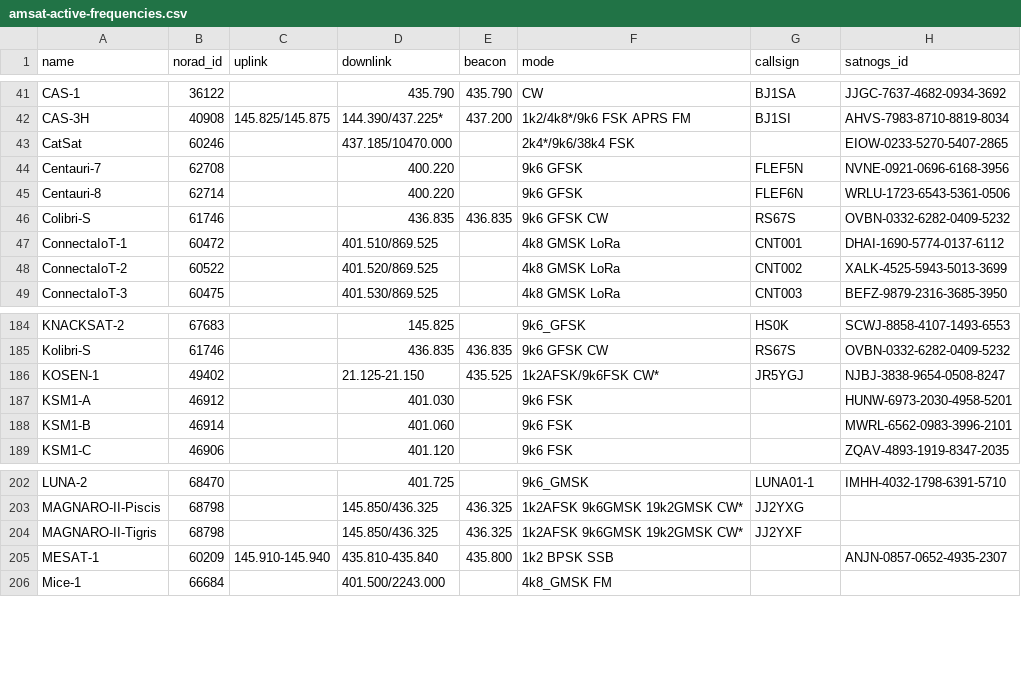
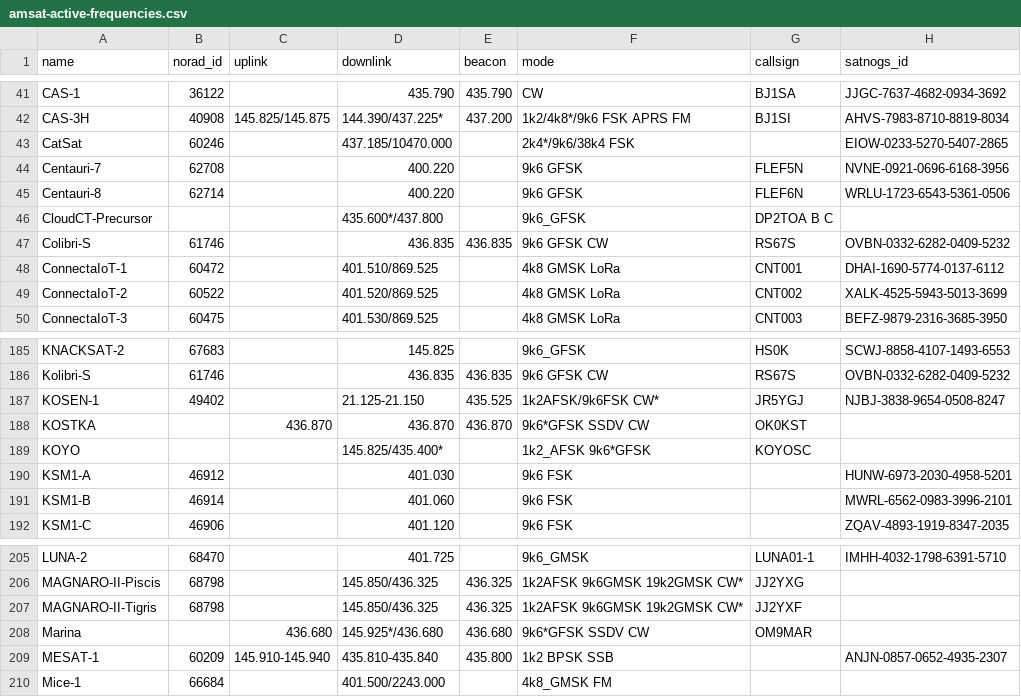
Before and after one commit to palewire/amateur-satellite-database, a CSV file: data/amsat-active-frequencies.csv, drawn as a sheet; only a part is shown, gaps mark what is left out; the diff names each change by its address in the sheet, - before the commit and + after, or states it on an @@ line.

```diff
--- a/data/amsat-active-frequencies.csv
+++ b/data/amsat-active-frequencies.csv
+row 46: CloudCT-Precursor |  |  | 435.600*/437.800 |  | 9k6_GFSK | DP2TOA B C
+row 188: KOSTKA |  | 436.870 | 436.870 | 436.870 | 9k6*GFSK SSDV CW | OK0KST
+row 189: KOYO |  |  | 145.825/435.400* |  | 1k2_AFSK 9k6*GFSK | KOYOSC
+row 208: Marina |  | 436.680 | 145.925*/436.680 | 436.680 | 9k6*GFSK SSDV CW | OM9MAR
```
Also changed, not shown: data/amsat-all-frequencies.csv, data/satnogs.csv, 3 other files.
